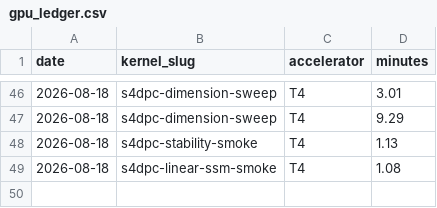
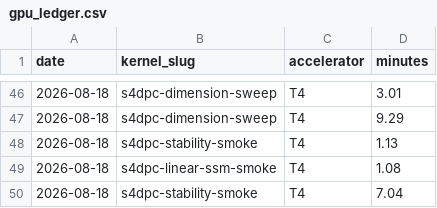
Before and after one commit to binoygeorge97/s4dpc, a CSV file: gpu_ledger.csv, drawn as a sheet; only a part is shown, gaps mark what is left out.

```diff
--- a/gpu_ledger.csv
+++ b/gpu_ledger.csv
@@ -49 +49,2 @@ date,kernel_slug,accelerator,minutes
 2026-08-18,s4dpc-linear-ssm-smoke,T4,1.08
+2026-08-18,s4dpc-stability-smoke,T4,7.04
```
